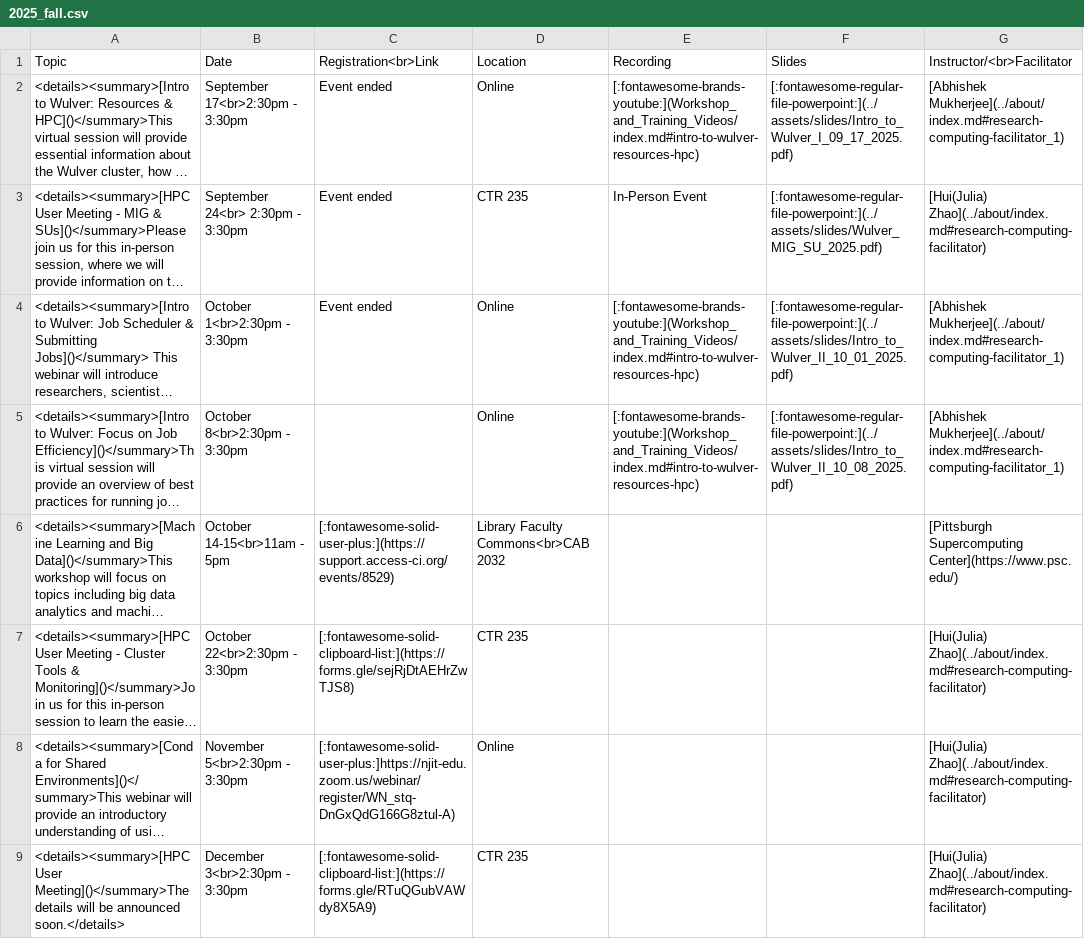
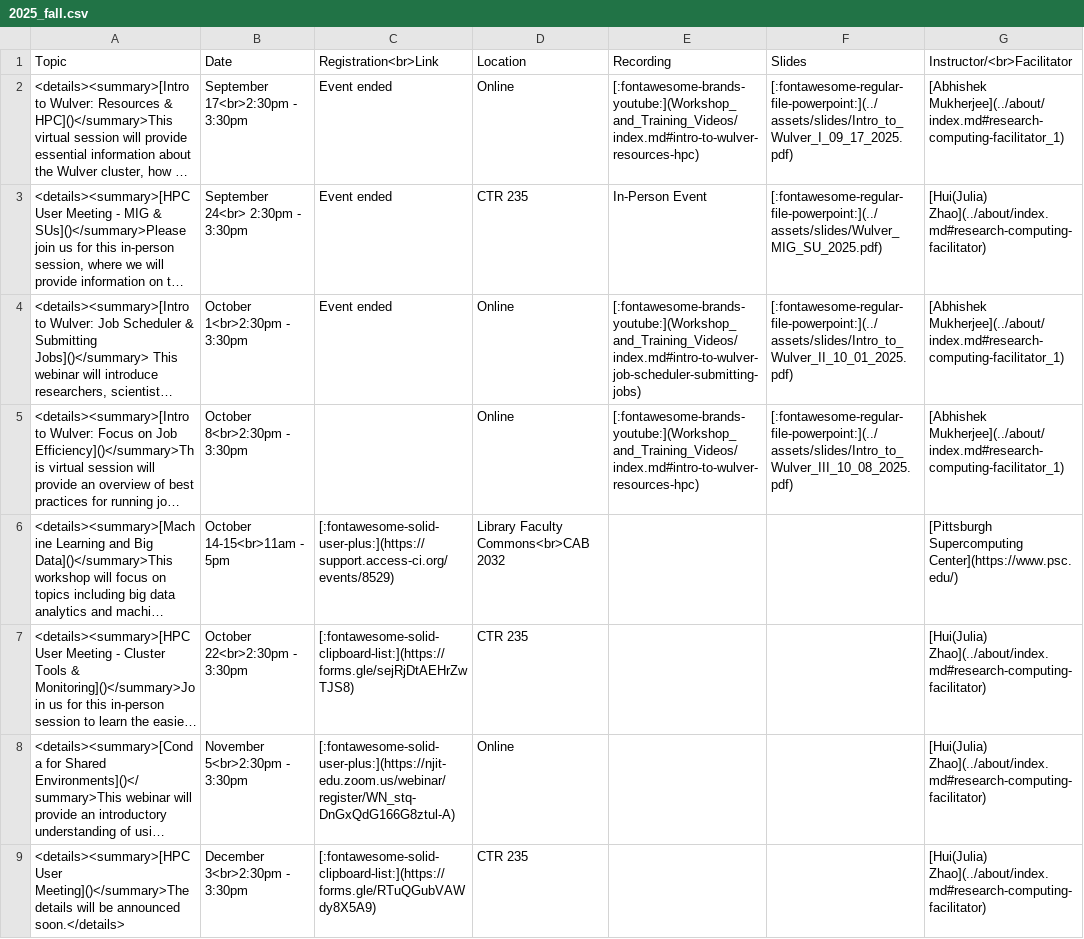
Before and after one commit to arcs-njit-edu/Docs, a CSV file: docs/assets/tables/trainings/2025_fall.csv, drawn as a sheet; long unchanged cells end in …; the diff names each change by its address in the sheet, - before the commit and + after, or states it on an @@ line.

Commit message:
Added webinar recordings

```diff
--- a/docs/assets/tables/trainings/2025_fall.csv
+++ b/docs/assets/tables/trainings/2025_fall.csv
-E4 (Recording): [:fontawesome-brands-youtube:](Workshop_and_Training_Videos/index.md#intro-to-wulver-resources-hpc)
+E4 (Recording): [:fontawesome-brands-youtube:](Workshop_and_Training_Videos/index.md#intro-to-wulver-job-scheduler-submitting-jobs)
-F5 (Slides): [:fontawesome-regular-file-powerpoint:](../assets/slides/Intro_to_Wulver_II_10_08_2025.pdf)
+F5 (Slides): [:fontawesome-regular-file-powerpoint:](../assets/slides/Intro_to_Wulver_III_10_08_2025.pdf)
-C8 (Registration<br>Link): [:fontawesome-solid-user-plus:]https://njit-edu.zoom.us/webinar/register/WN_stq-DnGxQdG166G8ztul-A)
+C8 (Registration<br>Link): [:fontawesome-solid-user-plus:](https://njit-edu.zoom.us/webinar/register/WN_stq-DnGxQdG166G8ztul-A)
```
Also changed, not shown: 1 other file.
